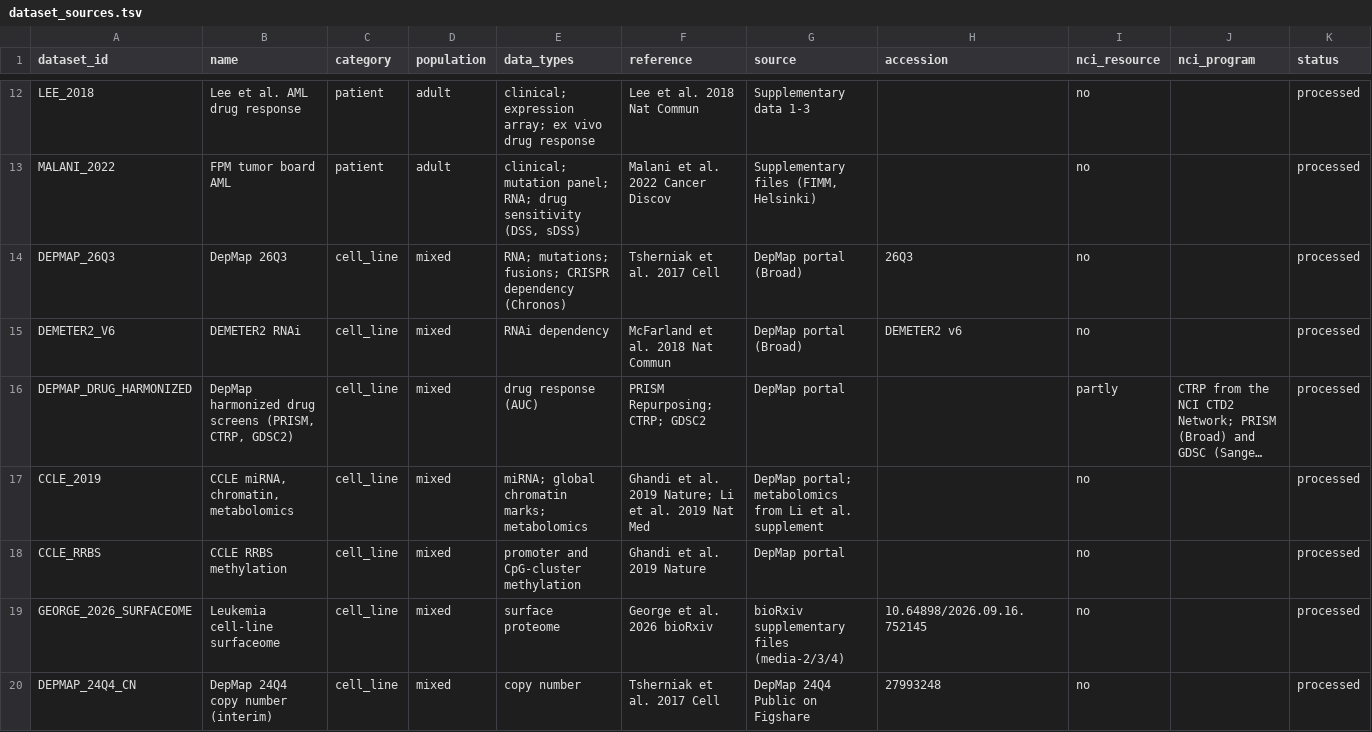
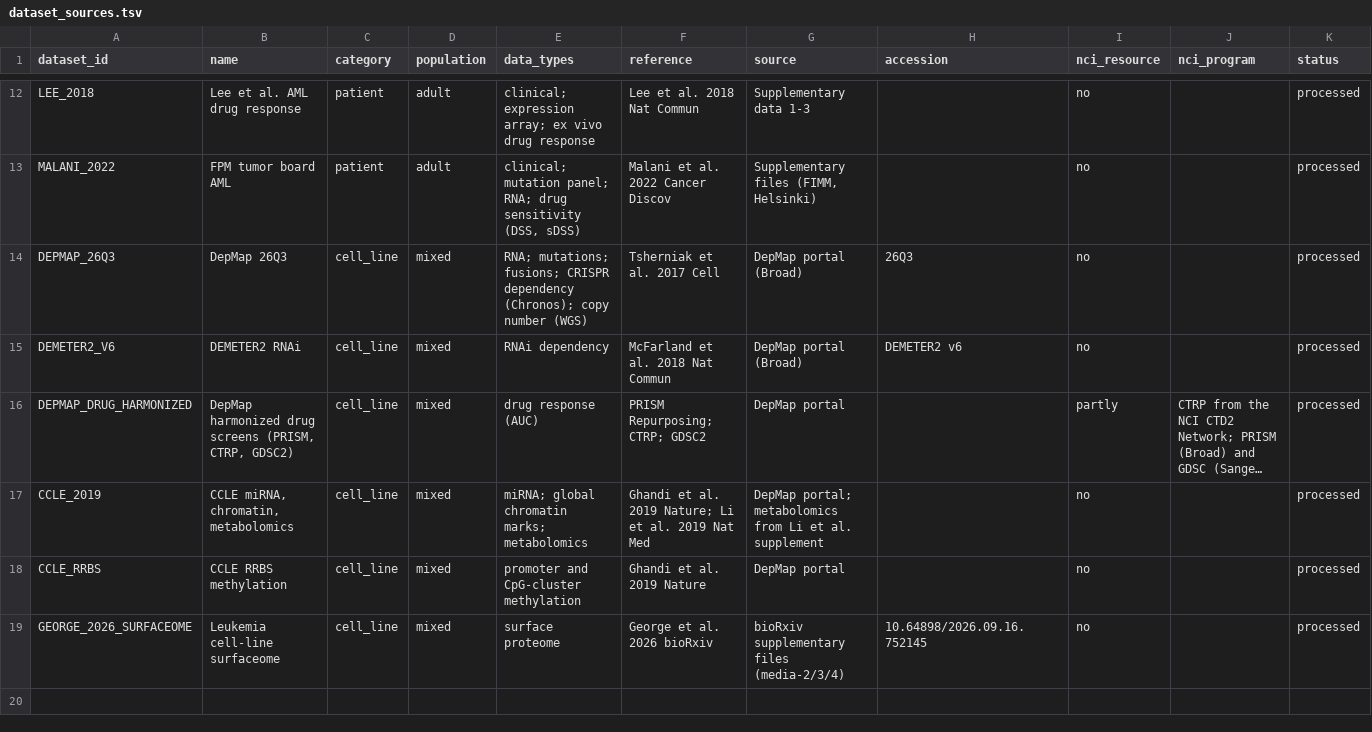
Before and after one commit to 2026-NCI-Data-Jamboree/AML_data_processing, a TSV file: dataset_sources.tsv, drawn as a sheet; only a part is shown, gaps mark what is left out; long unchanged cells end in ….

```diff
--- a/dataset_sources.tsv
+++ b/dataset_sources.tsv
@@ -13,3 +13,3 @@ LEE_2018	Lee et al. AML drug response	patient	adult	clinical; expression array;
 MALANI_2022	FPM tumor board AML	patient	adult	clinical; mutation panel; RNA; drug sensitivity (DSS, sDSS)	Malani et al. 2022 Cancer Discov	Supplementary files (FIMM, Helsinki)		no		processed
-DEPMAP_26Q3	DepMap 26Q3	cell_line	mixed	RNA; mutations; fusions; CRISPR dependency (Chronos)	Tsherniak et al. 2017 Cell	DepMap portal (Broad)	26Q3	no		processed
+DEPMAP_26Q3	DepMap 26Q3	cell_line	mixed	RNA; mutations; fusions; CRISPR dependency (Chronos); copy number (WGS)	Tsherniak et al. 2017 Cell	DepMap portal (Broad)	26Q3	no		processed
 DEMETER2_V6	DEMETER2 RNAi	cell_line	mixed	RNAi dependency	McFarland et al. 2018 Nat Commun	DepMap portal (Broad)	DEMETER2 v6	no		processed
@@ -19,2 +19 @@ CCLE_RRBS	CCLE RRBS methylation	cell_line	mixed	promoter and CpG-cluster methyla
 GEORGE_2026_SURFACEOME	Leukemia cell-line surfaceome	cell_line	mixed	surface proteome	George et al. 2026 bioRxiv	bioRxiv supplementary files (media-2/3/4)	10.64898/2026.09.16.752145	no		processed
-DEPMAP_24Q4_CN	DepMap 24Q4 copy number (interim)	cell_line	mixed	copy number	Tsherniak et al. 2017 Cell	DepMap 24Q4 Public on Figshare	27993248	no		processed
```
Also changed, not shown: catalog/datasets.tsv, 3 other files.
